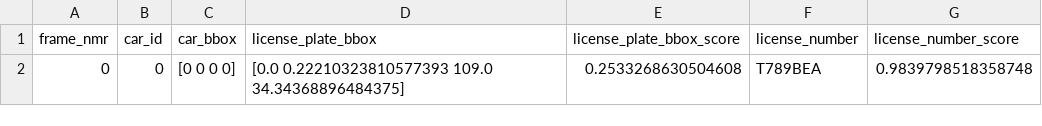
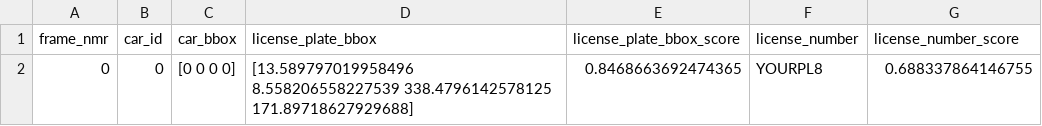
Before and after one commit to Qonteh/MAGARI, a CSV file: llpr/csv_detections/detection_results.csv, drawn as a sheet.

```diff
--- a/llpr/csv_detections/detection_results.csv
+++ b/llpr/csv_detections/detection_results.csv
@@ -1,2 +1,2 @@
 frame_nmr,car_id,car_bbox,license_plate_bbox,license_plate_bbox_score,license_number,license_number_score
-0,0,[0 0 0 0],[0.0 0.22210323810577393 109.0 34.34368896484375],0.2533268630504608,T789BEA,0.9839798518358748
+0,0,[0 0 0 0],[13.589797019958496 8.558206558227539 338.4796142578125 171.89718627929688],0.8468663692474365,YOURPL8,0.688337864146755
```
Also changed, not shown: 38 other files.
